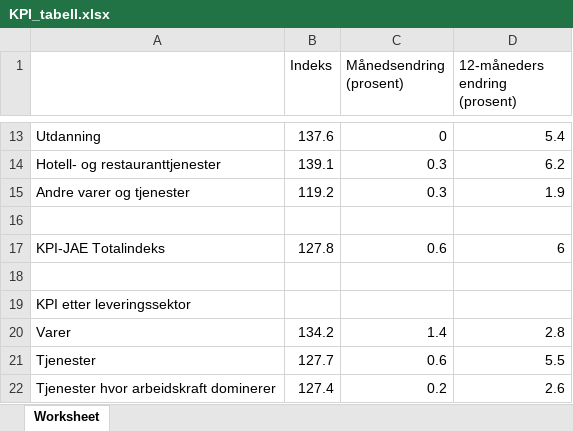
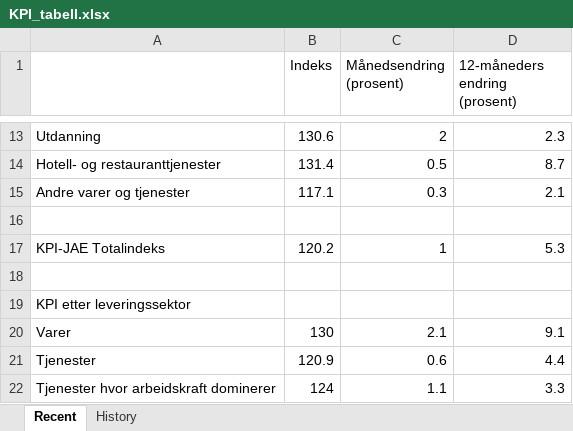
Before and after one commit to kbotnen/pythonki, an Excel workbook: data/excel/KPI_tabell.xlsx, sheet Recent, drawn as a sheet; only a part is shown, gaps mark what is left out; values as stored, in another font and other column widths than the file's, no borders; the diff covers the shown part only; the diff names each change by its address in the sheet, - before the commit and + after, or states it on an @@ line.

Commit message:
Added Python Excel, Python visualisering and updated KPI_tabell with two sheets

```diff
--- a/data/excel/KPI_tabell.xlsx (sheet Recent)
+++ b/data/excel/KPI_tabell.xlsx (sheet Recent)
-sheet tab: Worksheet
+sheet tab: Recent
+sheet tab: History
-B13 (Indeks): 137.6
+B13 (Indeks): 130.6
-C13 (Månedsendring (prosent)): 0
+C13 (Månedsendring (prosent)): 2
-D13 (12-måneders endring (prosent)): 5.4
+D13 (12-måneders endring (prosent)): 2.3
-B14 (Indeks): 139.1
+B14 (Indeks): 131.4
-C14 (Månedsendring (prosent)): 0.3
+C14 (Månedsendring (prosent)): 0.5
-D14 (12-måneders endring (prosent)): 6.2
+D14 (12-måneders endring (prosent)): 8.7
-B15 (Indeks): 119.2
+B15 (Indeks): 117.1
-D15 (12-måneders endring (prosent)): 1.9
+D15 (12-måneders endring (prosent)): 2.1
-B17 (Indeks): 127.8
+B17 (Indeks): 120.2
-C17 (Månedsendring (prosent)): 0.6
+C17 (Månedsendring (prosent)): 1
-D17 (12-måneders endring (prosent)): 6
+D17 (12-måneders endring (prosent)): 5.3
-B20 (Indeks): 134.2
+B20 (Indeks): 130
-C20 (Månedsendring (prosent)): 1.4
+C20 (Månedsendring (prosent)): 2.1
-D20 (12-måneders endring (prosent)): 2.8
+D20 (12-måneders endring (prosent)): 9.1
-B21 (Indeks): 127.7
+B21 (Indeks): 120.9
-D21 (12-måneders endring (prosent)): 5.5
+D21 (12-måneders endring (prosent)): 4.4
-B22 (Indeks): 127.4
+B22 (Indeks): 124
-C22 (Månedsendring (prosent)): 0.2
+C22 (Månedsendring (prosent)): 1.1
-D22 (12-måneders endring (prosent)): 2.6
+D22 (12-måneders endring (prosent)): 3.3
```
Also changed, not shown: 1 added row, 1 removed row and 30 edited cells elsewhere in this sheet, 4 other files.
